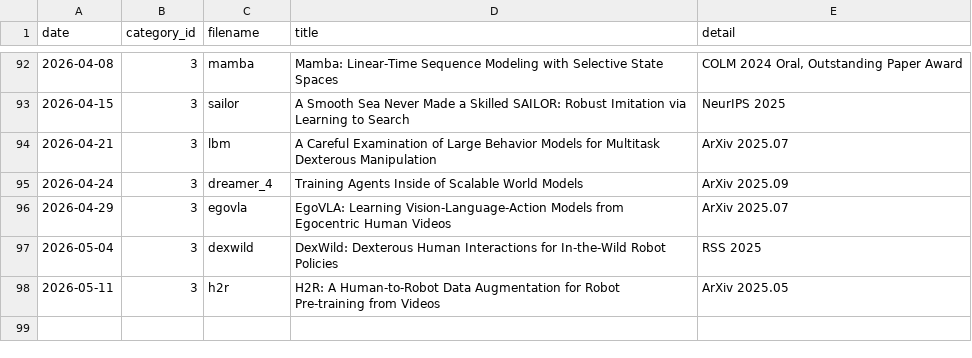
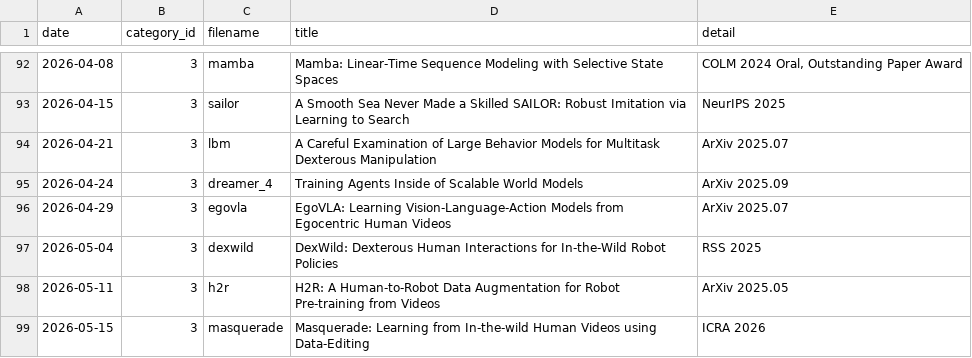
Before and after one commit to seongminjung/seongminjung.github.io, a CSV file: database/articles.csv, drawn as a sheet; only a part is shown, gaps mark what is left out.

Commit message:
Masquerade post

```diff
--- a/database/articles.csv
+++ b/database/articles.csv
@@ -98 +98,2 @@ date,category_id,filename,title,detail
 2026-05-11,3,h2r,H2R: A Human-to-Robot Data Augmentation for Robot Pre-training from Videos,ArXiv 2025.05
+2026-05-15,3,masquerade,Masquerade: Learning from In-the-wild Human Videos using Data-Editing,ICRA 2026
```
Also changed, not shown: 8 other files.
